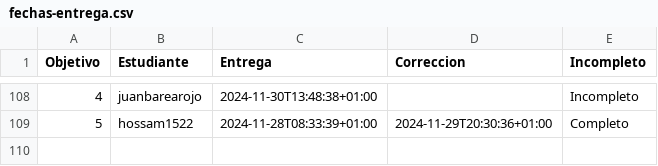
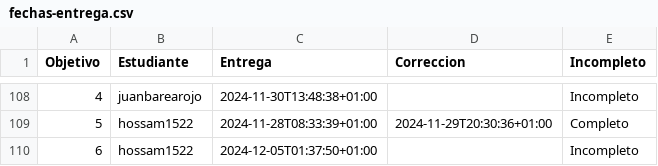
Before and after one commit to pablotl0/IV-, a CSV file: data/fechas-entrega.csv, drawn as a sheet; only a part is shown, gaps mark what is left out.

```diff
--- a/data/fechas-entrega.csv
+++ b/data/fechas-entrega.csv
@@ -109 +109,2 @@ Objetivo;Estudiante;Entrega;Correccion;Incompleto
 5; hossam1522;2024-11-28T08:33:39+01:00;2024-11-29T20:30:36+01:00;Completo
+6; hossam1522;2024-12-05T01:37:50+01:00;;Incompleto
```
Also changed, not shown: 1 other file.
